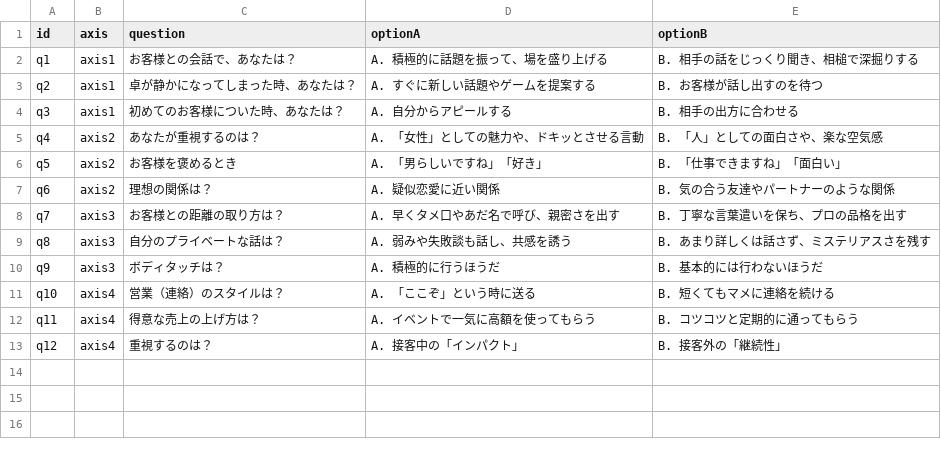
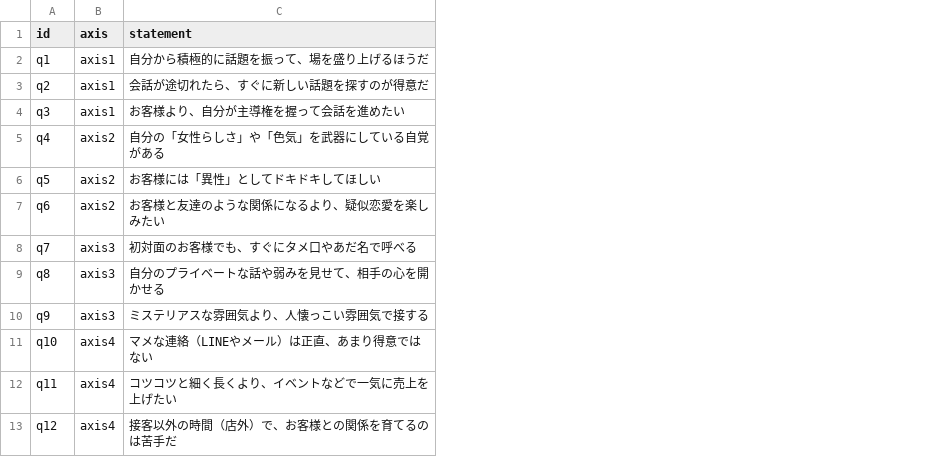
Before and after one commit to mearin0424-tech/personality-test, a CSV file: questions.csv, drawn as a sheet; removed rows and columns are numbered as before the commit, all else as after; the diff names each change by its address in the sheet, - before the commit and + after, or states it on an @@ line.

Commit message:
Update questions.csv

```diff
--- a/questions.csv
+++ b/questions.csv
-column C (question), rows 2-13: お客様との会話で、あなたは？ | 卓が静かになってしまった時、あなたは？ | 初めてのお客様についた時、あなたは？ | あなたが重視するのは？ | お客様を褒めるとき | 理想の関係は？ | お客様との距離の取り方は？ | 自分のプライベートな話は？ | ボディタッチは？ | 営業（連絡）のスタイルは？ | 得意な売上の上げ方は？ | 重視するのは？
-column D (optionA), rows 2-13: A. 積極的に話題を振って、場を盛り上げる | A. すぐに新しい話題やゲームを提案する | A. 自分からアピールする | A. 「女性」としての魅力や、ドキッとさせる言動 | A. 「男らしいですね」「好き」 | A. 疑似恋愛に近い関係 | A. 早くタメ口やあだ名で呼び、親密さを出す | A. 弱みや失敗談も話し、共感を誘う | A. 積極的に行うほうだ | A. 「ここぞ」という時に送る | A. イベントで一気に高額を使ってもらう | A. 接客中の「インパクト」
-column E (optionB), rows 2-13: B. 相手の話をじっくり聞き、相槌で深掘りする | B. お客様が話し出すのを待つ | B. 相手の出方に合わせる | B. 「人」としての面白さや、楽な空気感 | B. 「仕事できますね」「面白い」 | B. 気の合う友達やパートナーのような関係 | B. 丁寧な言葉遣いを保ち、プロの品格を出す | B. あまり詳しくは話さず、ミステリアスさを残す | B. 基本的には行わないほうだ | B. 短くてもマメに連絡を続ける | B. コツコツと定期的に通ってもらう | B. 接客外の「継続性」
+column C (statement), rows 2-13: 自分から積極的に話題を振って、場を盛り上げるほうだ | 会話が途切れたら、すぐに新しい話題を探すのが得意だ | お客様より、自分が主導権を握って会話を進めたい | 自分の「女性らしさ」や「色気」を武器にしている自覚がある | お客様には「異性」としてドキドキしてほしい | お客様と友達のような関係になるより、疑似恋愛を楽しみたい | 初対面のお客様でも、すぐにタメ口やあだ名で呼べる | 自分のプライベートな話や弱みを見せて、相手の心を開かせる | ミステリアスな雰囲気より、人懐っこい雰囲気で接する | マメな連絡（LINEやメール）は正直、あまり得意ではない | コツコツと細く長くより、イベントなどで一気に売上を上げたい | 接客以外の時間（店外）で、お客様との関係を育てるのは苦手だ
```
